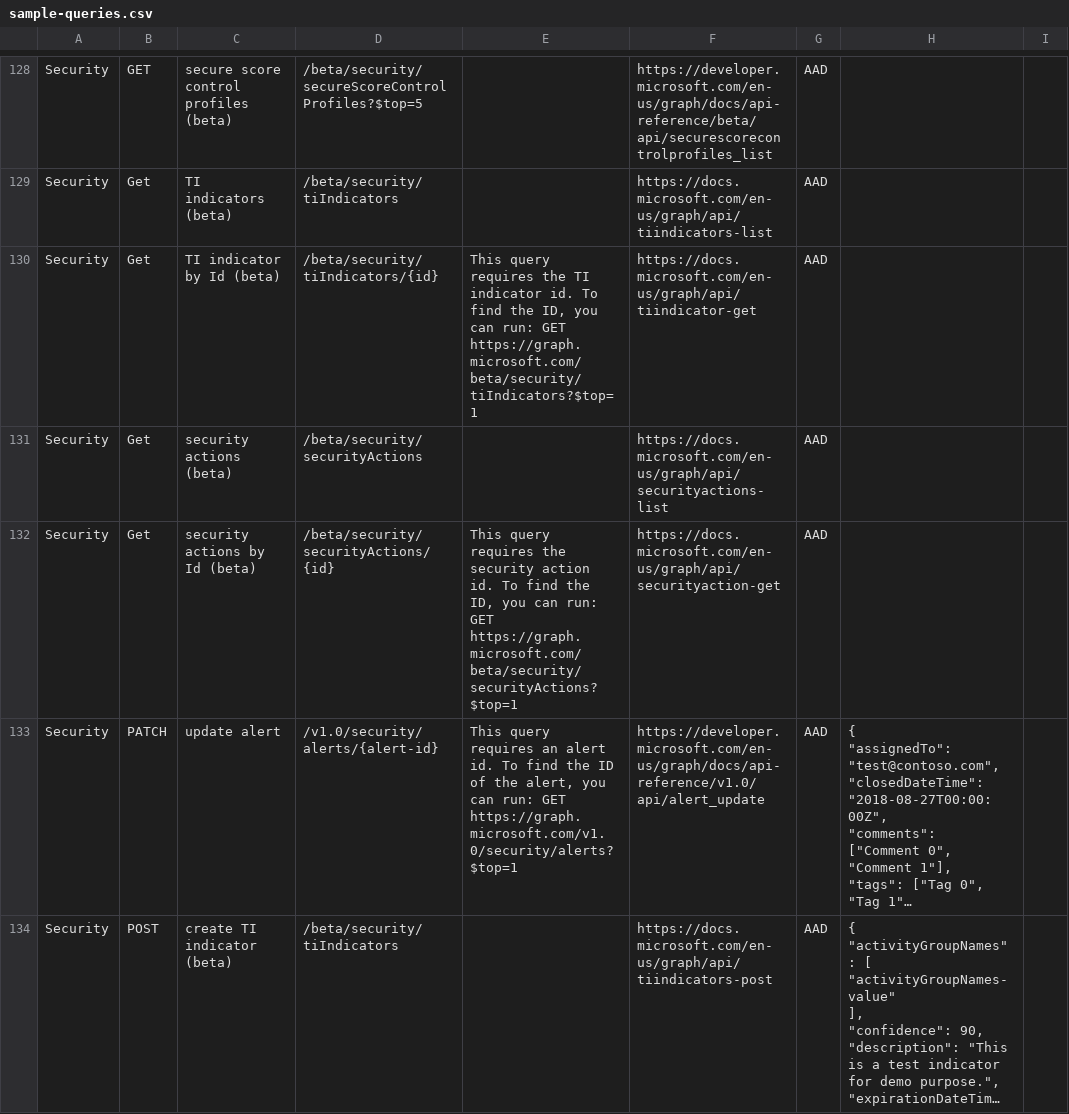
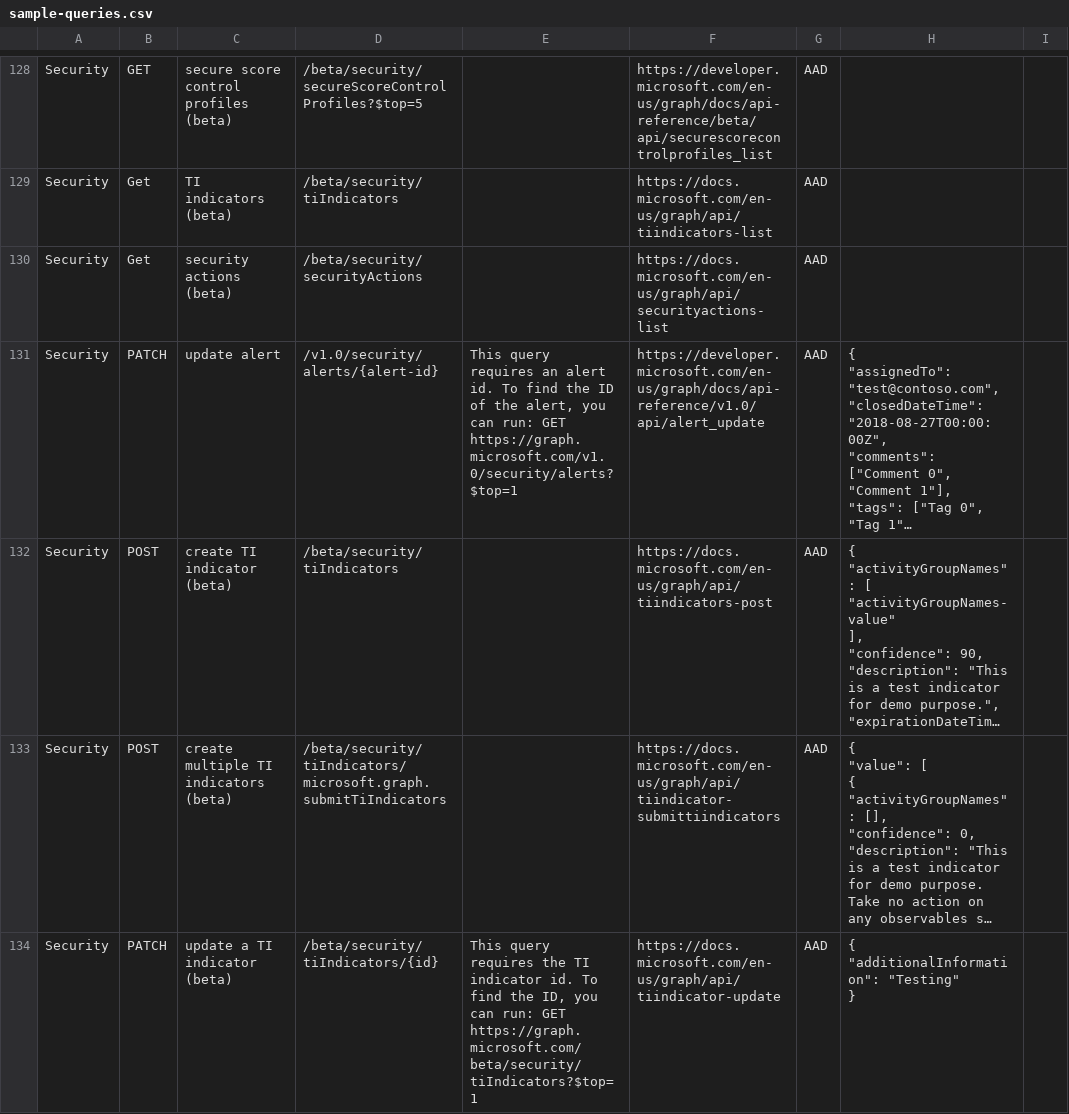
Before and after one commit to microsoftgraph/microsoft-graph-explorer, a CSV file: sample-queries.csv, drawn as a sheet; only a part is shown, gaps mark what is left out; the shorter side is filled out with more unchanged rows; long unchanged cells end in …; the diff names each change by its address in the sheet, - before the commit and + after, or states it on an @@ line.

Commit message:
Removed broken samples
Samples with tokens that aren't replaced with an actual value from the
demo tenant are not allowed.

```diff
--- a/sample-queries.csv
+++ b/sample-queries.csv
-row 130: Security | Get | TI indicator by Id (beta) | /beta/security/tiIndicators/{id} | This query requires the TI indicator id. To find the ID, you can run: GET https://graph.microsoft.com/beta/security/tiIndicators?$top=1 | https://docs.microsoft.com/en-us/graph/api/tiindicator-get | AAD
-row 132: Security | Get | security actions by Id (beta) | /beta/security/securityActions/{id} | This query requires the security action id. To find the ID, you can run: GET https://graph.microsoft.com/beta/security/securityActions?$top=1 | https://docs.microsoft.com/en-us/graph/api/securityaction-get | AAD
```
Also changed, not shown: 1 other file.
